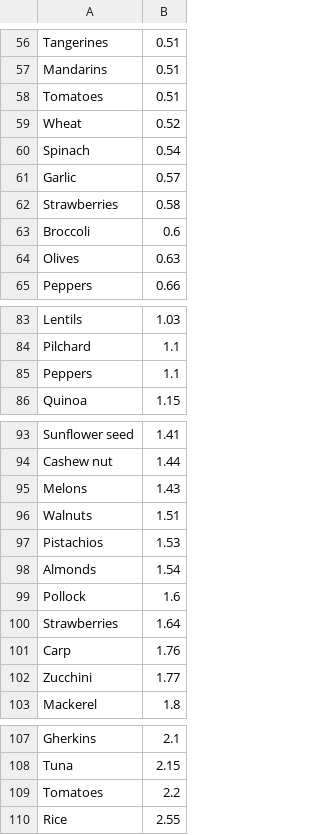
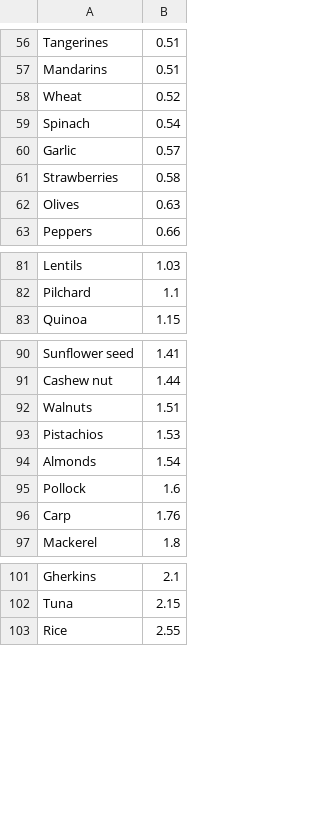
Before and after one commit to siskavera/hackzurich2018, a CSV file: extensivedata.csv, drawn as a sheet; only a part is shown, gaps mark what is left out.

Commit message:
remove duplicates from dataset

```diff
--- a/extensivedata.csv
+++ b/extensivedata.csv
@@ -57,3 +57,2 @@ Tangerines,0.51
 Mandarins,0.51
-Tomatoes,0.51
 Wheat,0.52
@@ -62,3 +61,2 @@ Garlic,0.57
 Strawberries,0.58
-Broccoli,0.6
 Olives,0.63
@@ -84,3 +82,2 @@ Lentils,1.03
 Pilchard,1.1
-Peppers,1.1
 Quinoa,1.15
@@ -94,3 +91,2 @@ Sunflower seed,1.41
 Cashew nut,1.44
-Melons,1.43
 Walnuts,1.51
@@ -99,5 +95,3 @@ Almonds,1.54
 Pollock,1.6
-Strawberries,1.64
 Carp,1.76
-Zucchini,1.77
 Mackerel,1.8
@@ -108,3 +102,2 @@ Gherkins,2.1
 Tuna,2.15
-Tomatoes,2.2
 Rice,2.55
```
Also changed, not shown: 1 other file.
